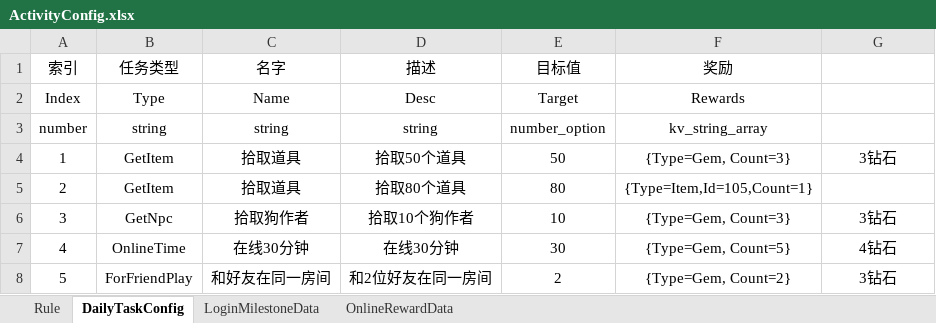
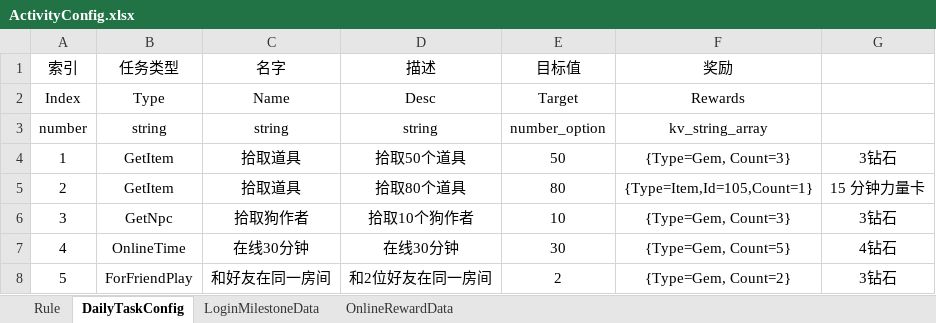
Before and after one commit to Lanransh/Roblox_Y1, an Excel workbook: 配置文档/ActivityConfig.xlsx, sheet DailyTaskConfig, drawn as a sheet; values as stored, in another font and other column widths than the file's, no borders; the diff names each change by its address in the sheet, - before the commit and + after, or states it on an @@ line.

```diff
--- a/配置文档/ActivityConfig.xlsx (sheet DailyTaskConfig)
+++ b/配置文档/ActivityConfig.xlsx (sheet DailyTaskConfig)
-G5: (empty)
+G5: 15 分钟力量卡
```
Also changed, not shown: 配置文档/ItemConfig.xlsx, 7 other files.
